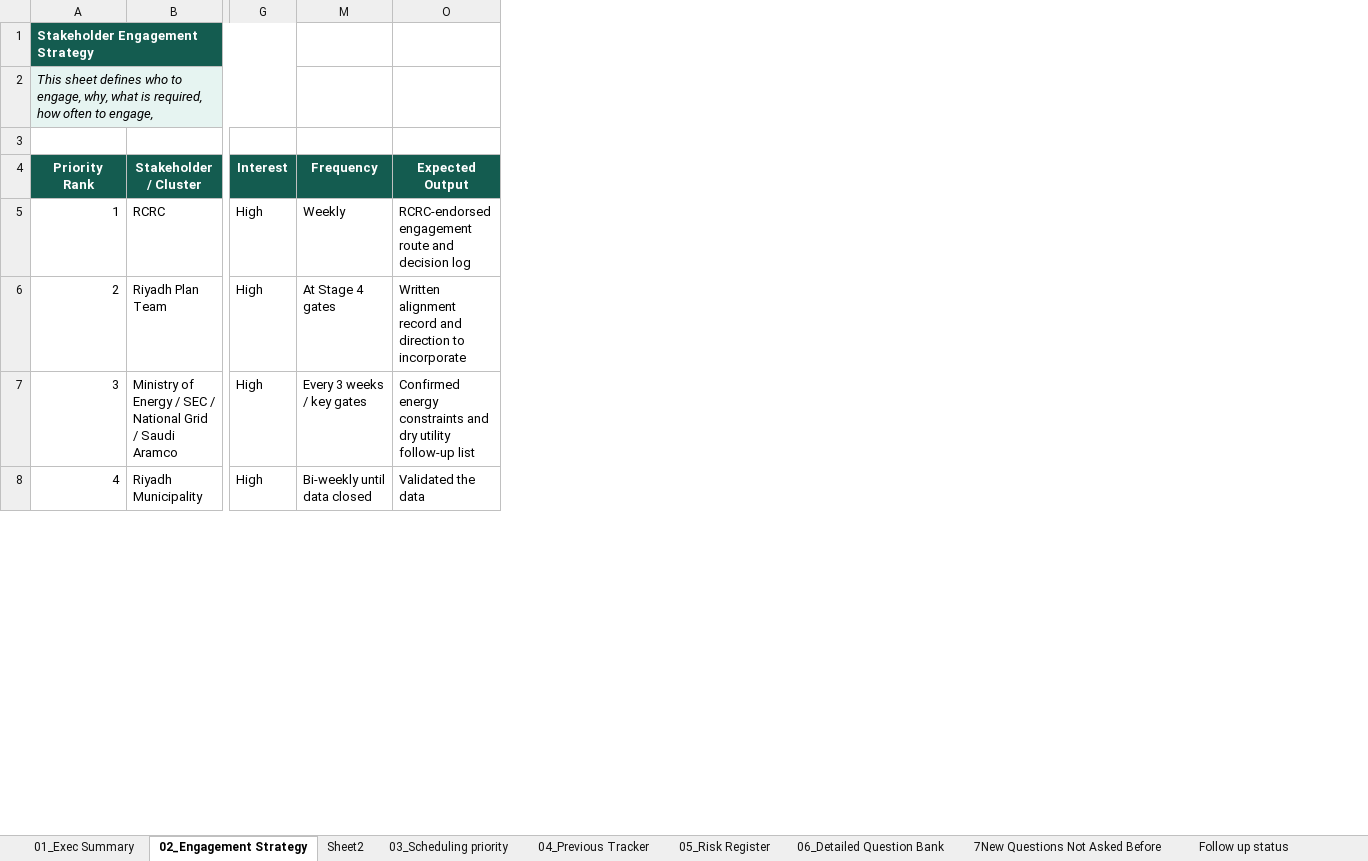
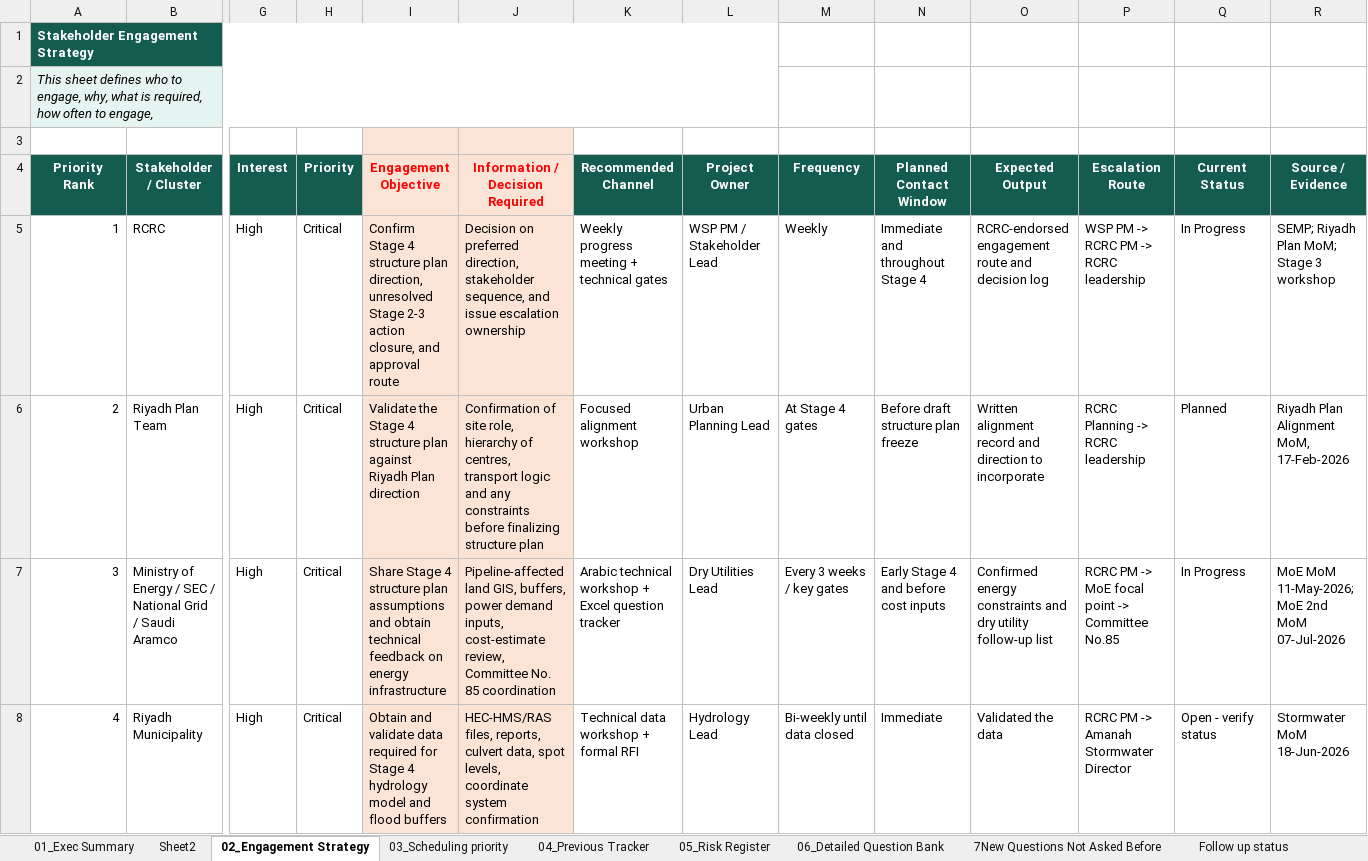
Before and after one commit to maangadah-source/rcrc-executive-dashboard, an Excel workbook: Stakeholder Engagement Plan (4).xlsx, sheet 02_Engagement Strategy, drawn as a sheet; only a part is shown, gaps mark what is left out; values as stored, in another font and other column widths than the file's, no borders; conditional formats and table styles not drawn; the diff covers the shown part only; the diff names each change by its address in the sheet, - before the commit and + after, or states it on an @@ line.

Commit message:
Before infrastructure strategy freeze

```diff
--- a/Stakeholder Engagement Plan (4).xlsx (sheet 02_Engagement Strategy)
+++ b/Stakeholder Engagement Plan (4).xlsx (sheet 02_Engagement Strategy)
@@ sheet tab order changed: 01_Exec Summary | Sheet2 | 02_Engagement Strategy | 03_Scheduling priority | 04_Previous Tracker | 05_Risk Register | 06_Detailed Question Bank | 7New Questions Not Asked Before | Follow up status @@
@@ column H (Priority) unhidden, rows 5-8: all Critical @@
@@ column I (Engagement Objective) unhidden, rows 5-8: Confirm Stage 4 structure plan direction, unresolved Stage 2-3 action closure, and approval route | Validate the Stage 4 structure plan against Riyadh Plan direction | Share Stage 4 structure plan assumptions and obtain technical feedback on energy infrastructure | Obtain and validate data required for Stage 4 hydrology model and flood buffers @@
@@ column J (Information / Decision Required) unhidden, rows 5-8: Decision on preferred direction, stakeholder sequence, and issue escalation ownership | Confirmation of site role, hierarchy of centres, transport logic and any constraints before finalizing structure plan | Pipeline-affected land GIS, buffers, power demand inputs, cost-estimate review, Committee No. 85 coordination | HEC-HMS/RAS files, reports, culvert data, spot levels, coordinate system confirmation @@
@@ column K (Recommended Channel) unhidden, rows 5-8: Weekly progress meeting + technical gates | Focused alignment workshop | Arabic technical workshop + Excel question tracker | Technical data workshop + formal RFI @@
@@ column L (Project Owner) unhidden, rows 5-8: WSP PM / Stakeholder Lead | Urban Planning Lead | Dry Utilities Lead | Hydrology Lead @@
@@ column N (Planned Contact Window) unhidden, rows 5-8: Immediate and throughout Stage 4 | Before draft structure plan freeze | Early Stage 4 and before cost inputs | Immediate @@
@@ column P (Escalation Route) unhidden, rows 5-8: WSP PM -> RCRC PM -> RCRC leadership | RCRC Planning -> RCRC leadership | RCRC PM -> MoE focal point -> Committee No.85 | RCRC PM -> Amanah Stormwater Director @@
@@ column Q (Current Status) unhidden, rows 5-8: In Progress | Planned | In Progress | Open - verify status @@
@@ column R (Source / Evidence) unhidden, rows 5-8: SEMP; Riyadh Plan MoM; Stage 3 workshop | Riyadh Plan Alignment MoM, 17-Feb-2026 | MoE MoM 11-May-2026; MoE 2nd MoM 07-Jul-2026 | Stormwater MoM 18-Jun-2026 @@
```
Also changed, not shown: 2 added rows elsewhere in this sheet, sheet 03_Scheduling priority, sheet 01_Exec Summary.
